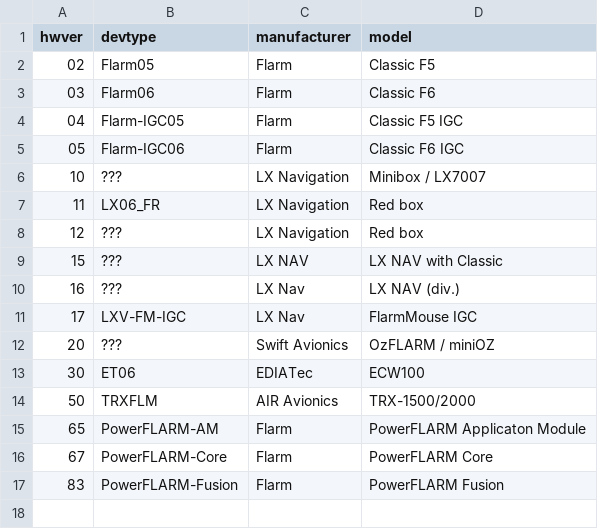
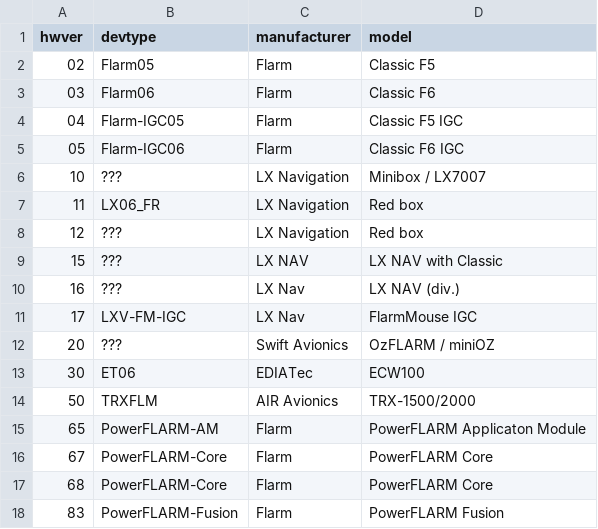
Before and after one commit to Meisterschueler/ogn-monitoring, a CSV file: ressources/flarm_hardware.csv, drawn as a sheet; the diff names each change by its address in the sheet, - before the commit and + after, or states it on an @@ line.

Commit message:
Update flarm_hardware.csv
Added 68 PowerFlarmCore according to mail on OGN-Mailinglist 18.5. 18:37

```diff
--- a/ressources/flarm_hardware.csv
+++ b/ressources/flarm_hardware.csv
+row 17: 68 | PowerFLARM-Core | Flarm | PowerFLARM Core
```
